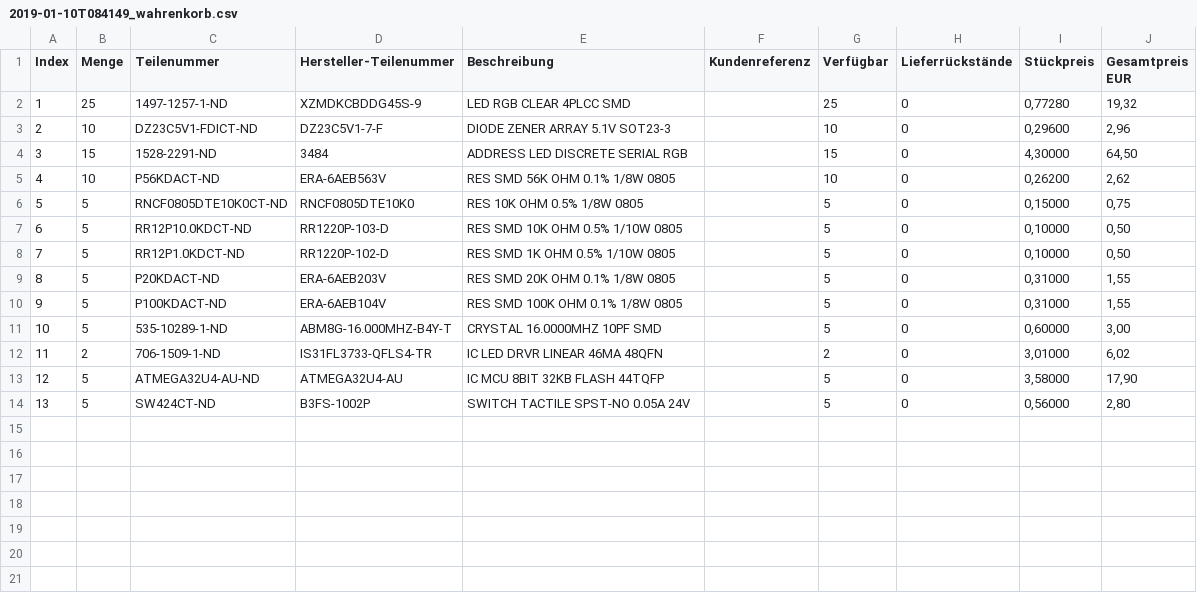
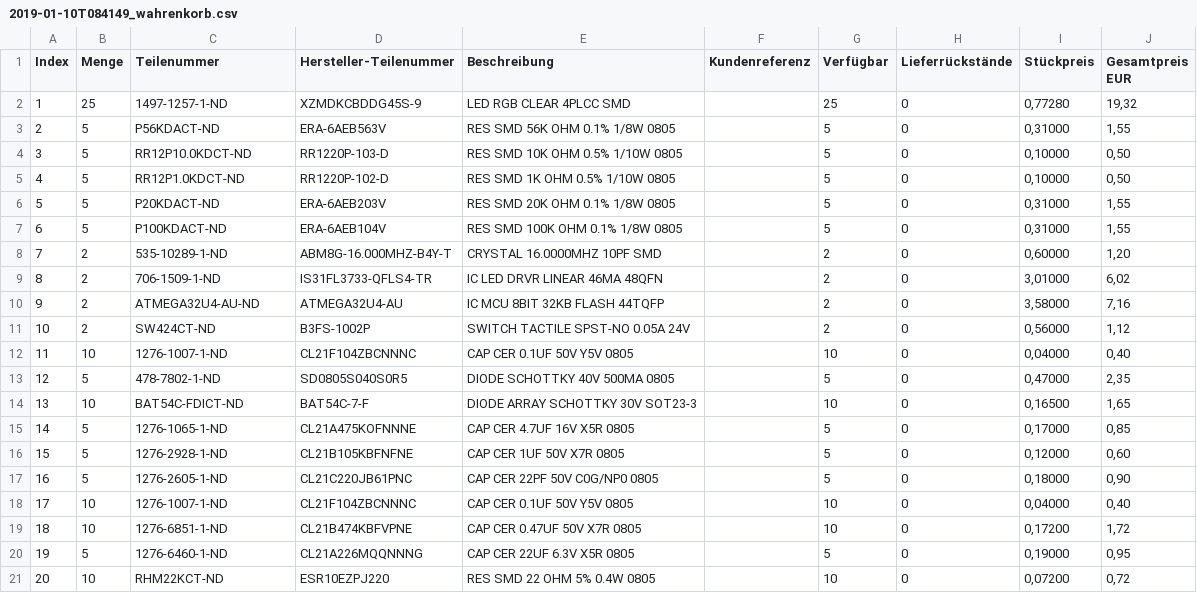
Before and after one commit to Fabian0520/keypad, a CSV file: 2019-01-10T084149_wahrenkorb.csv, drawn as a sheet; removed rows and columns are numbered as before the commit, all else as after; the diff names each change by its address in the sheet, - before the commit and + after, or states it on an @@ line.

```diff
--- a/2019-01-10T084149_wahrenkorb.csv
+++ b/2019-01-10T084149_wahrenkorb.csv
-row 3: 2 | 10 | DZ23C5V1-FDICT-ND | DZ23C5V1-7-F | DIODE ZENER ARRAY 5.1V SOT23-3 |  | 10 | 0 | 0,29600 | 2,96
-row 4: 3 | 15 | 1528-2291-ND | 3484 | ADDRESS LED DISCRETE SERIAL RGB |  | 15 | 0 | 4,30000 | 64,50
@@ column A (Index) renumbered between rows 3 and 11 @@
-B3 (Menge): 10
+B3 (Menge): 5
-G3 (Verfügbar): 10
+G3 (Verfügbar): 5
-I3 (Stückpreis): 0,26200
+I3 (Stückpreis): 0,31000
-J3 (Gesamtpreis EUR): 2,62
+J3 (Gesamtpreis EUR): 1,55
-row 6: 5 | 5 | RNCF0805DTE10K0CT-ND | RNCF0805DTE10K0 | RES 10K OHM 0.5% 1/8W 0805 |  | 5 | 0 | 0,15000 | 0,75
-B8 (Menge): 5
+B8 (Menge): 2
-G8 (Verfügbar): 5
+G8 (Verfügbar): 2
-J8 (Gesamtpreis EUR): 3,00
+J8 (Gesamtpreis EUR): 1,20
-B10:B11 (Menge): 5
+B10:B11 (Menge): 2
-G10:G11 (Verfügbar): 5
+G10:G11 (Verfügbar): 2
-J10 (Gesamtpreis EUR): 17,90
+J10 (Gesamtpreis EUR): 7,16
-J11 (Gesamtpreis EUR): 2,80
+J11 (Gesamtpreis EUR): 1,12
+row 12: 11 | 10 | 1276-1007-1-ND | CL21F104ZBCNNNC | CAP CER 0.1UF 50V Y5V 0805 |  | 10 | 0 | 0,04000 | 0,40
+row 13: 12 | 5 | 478-7802-1-ND | SD0805S040S0R5 | DIODE SCHOTTKY 40V 500MA 0805 |  | 5 | 0 | 0,47000 | 2,35
+row 14: 13 | 10 | BAT54C-FDICT-ND | BAT54C-7-F | DIODE ARRAY SCHOTTKY 30V SOT23-3 |  | 10 | 0 | 0,16500 | 1,65
+row 15: 14 | 5 | 1276-1065-1-ND | CL21A475KOFNNNE | CAP CER 4.7UF 16V X5R 0805 |  | 5 | 0 | 0,17000 | 0,85
+row 16: 15 | 5 | 1276-2928-1-ND | CL21B105KBFNFNE | CAP CER 1UF 50V X7R 0805 |  | 5 | 0 | 0,12000 | 0,60
+row 17: 16 | 5 | 1276-2605-1-ND | CL21C220JB61PNC | CAP CER 22PF 50V C0G/NP0 0805 |  | 5 | 0 | 0,18000 | 0,90
+row 18: 17 | 10 | 1276-1007-1-ND | CL21F104ZBCNNNC | CAP CER 0.1UF 50V Y5V 0805 |  | 10 | 0 | 0,04000 | 0,40
+row 19: 18 | 10 | 1276-6851-1-ND | CL21B474KBFVPNE | CAP CER 0.47UF 50V X7R 0805 |  | 10 | 0 | 0,17200 | 1,72
+row 20: 19 | 5 | 1276-6460-1-ND | CL21A226MQQNNNG | CAP CER 22UF 6.3V X5R 0805 |  | 5 | 0 | 0,19000 | 0,95
+row 21: 20 | 10 | RHM22KCT-ND | ESR10EZPJ220 | RES SMD 22 OHM 5% 0.4W 0805 |  | 10 | 0 | 0,07200 | 0,72
```
Also changed, not shown: keypad.csv, 39 other files.
